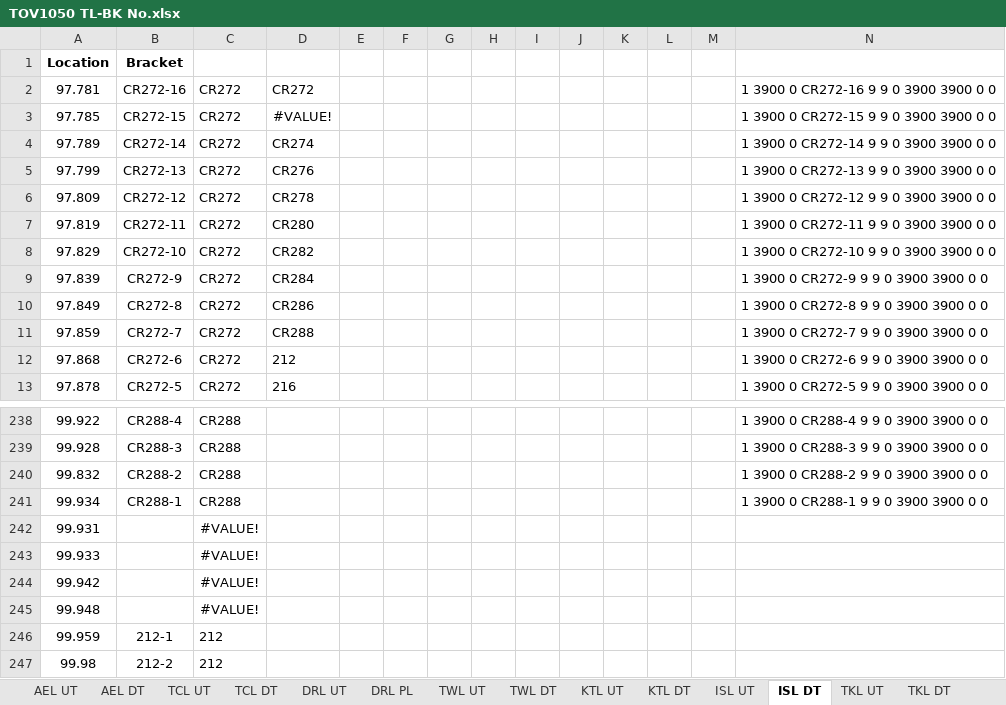
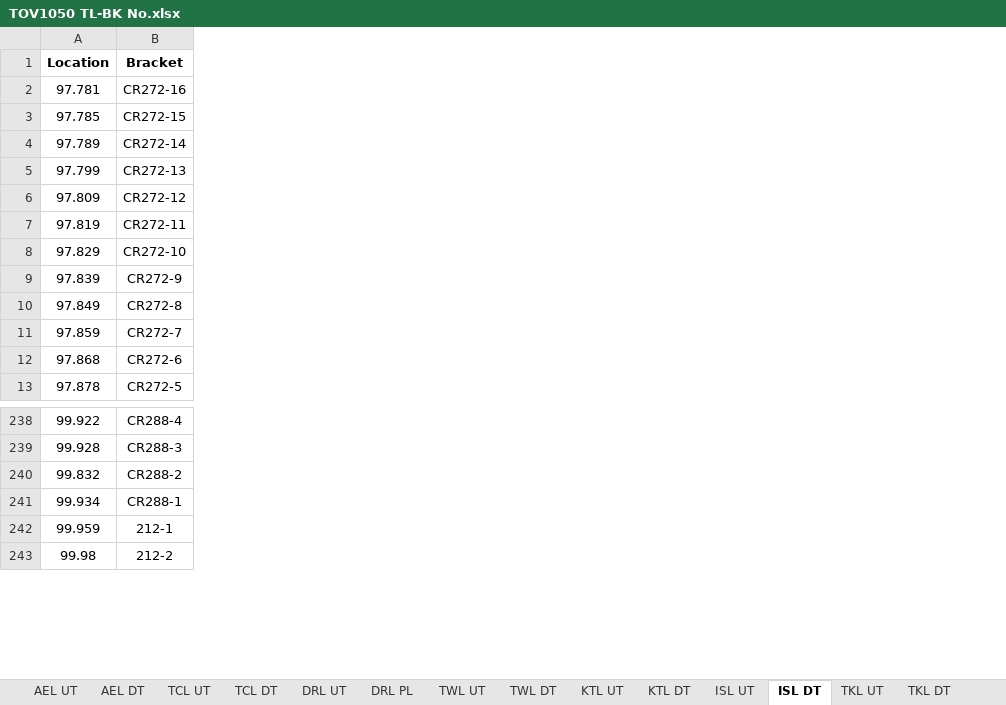
Before and after one commit to A5Gold/TOV1050_Analyzer, an Excel workbook: 00 Reference Document/TOV1050 TL-BK No.xlsx, sheet ISL DT, drawn as a sheet; only a part is shown, gaps mark what is left out; values as stored, in another font and other column widths than the file's, no borders; the diff names each change by its address in the sheet, - before the commit and + after, or states it on an @@ line.

```diff
--- a/00 Reference Document/TOV1050 TL-BK No.xlsx (sheet ISL DT)
+++ b/00 Reference Document/TOV1050 TL-BK No.xlsx (sheet ISL DT)
-column C, rows 2-13: all CR272; rows 238-241: all CR288; rows 246-247: 212 | 212
-column D, rows 2-13: CR272 | #VALUE! | CR274 | CR276 | CR278 | CR280 | CR282 | CR284 | CR286 | CR288 | 212 | 216
-column E, empty
-column F, empty
-column G, empty
-column H, empty
-column I, empty
-column J, empty
-column K, empty
-column L, empty
-column M, empty
-column N, rows 2-13: 1 3900 0 CR272-16 9 9 0 3900 3900 0 0 | 1 3900 0 CR272-15 9 9 0 3900 3900 0 0 | 1 3900 0 CR272-14 9 9 0 3900 3900 0 0 | 1 3900 0 CR272-13 9 9 0 3900 3900 0 0 | 1 3900 0 CR272-12 9 9 0 3900 3900 0 0 | 1 3900 0 CR272-11 9 9 0 3900 3900 0 0 | 1 3900 0 CR272-10 9 9 0 3900 3900 0 0 | 1 3900 0 CR272-9 9 9 0 3900 3900 0 0 | 1 3900 0 CR272-8 9 9 0 3900 3900 0 0 | 1 3900 0 CR272-7 9 9 0 3900 3900 0 0 | 1 3900 0 CR272-6 9 9 0 3900 3900 0 0 | 1 3900 0 CR272-5 9 9 0 3900 3900 0 0; rows 238-241: 1 3900 0 CR288-4 9 9 0 3900 3900 0 0 | 1 3900 0 CR288-3 9 9 0 3900 3900 0 0 | 1 3900 0 CR288-2 9 9 0 3900 3900 0 0 | 1 3900 0 CR288-1 9 9 0 3900 3900 0 0
-row 242: 99.931 |  | #VALUE!
-row 243: 99.933 |  | #VALUE!
-row 244: 99.942 |  | #VALUE!
-row 245: 99.948 |  | #VALUE!
```
Also changed, not shown: sheet AEL DT, sheet DRL UT, sheet DRL PL, sheet ISL UT, sheet KTL DT, docs/audits/standardized-metadata-candidates/ISL metadata (wide candidate).xlsx, 14 other files.
